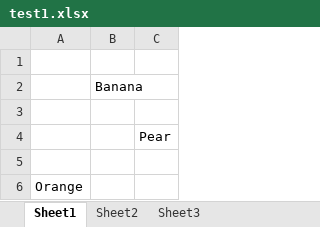
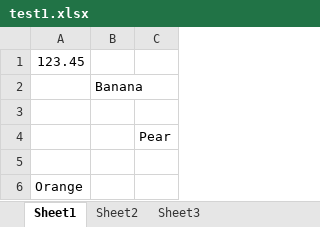
Before and after one commit to gustafl/ExcelLibrary, an Excel workbook: ExcelLibrary/ExcelLibrary.Tests/Input/test1.xlsx, sheet Sheet1, drawn as a sheet; values as stored, in another font and other column widths than the file's, no borders; charts and pictures not drawn; the diff names each change by its address in the sheet, - before the commit and + after, or states it on an @@ line.

Commit message:
New option LoadSheets, overhaul of tests etc.
Sheets new load automatically unless you set the LoadSheets option to
false. Tests have been divided into classes for different
configurations. A serious bug was fixed in Sheets.Open(). Other minor
improvements.

```diff
--- a/ExcelLibrary/ExcelLibrary.Tests/Input/test1.xlsx (sheet Sheet1)
+++ b/ExcelLibrary/ExcelLibrary.Tests/Input/test1.xlsx (sheet Sheet1)
-A1: (empty)
+A1: 123.45
```
Also changed, not shown: sheet Sheet2, charts or pictures, 10 other files.
